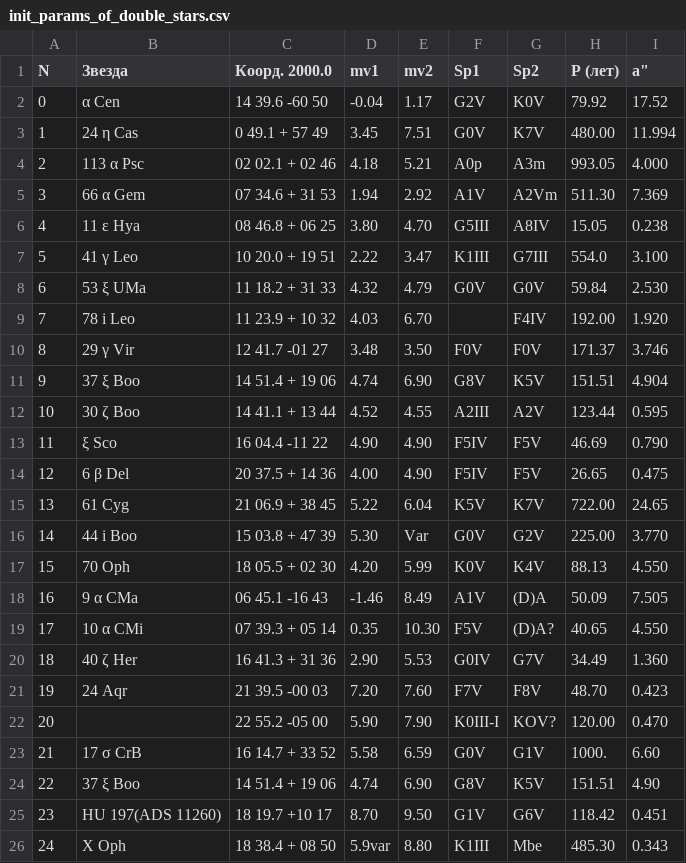
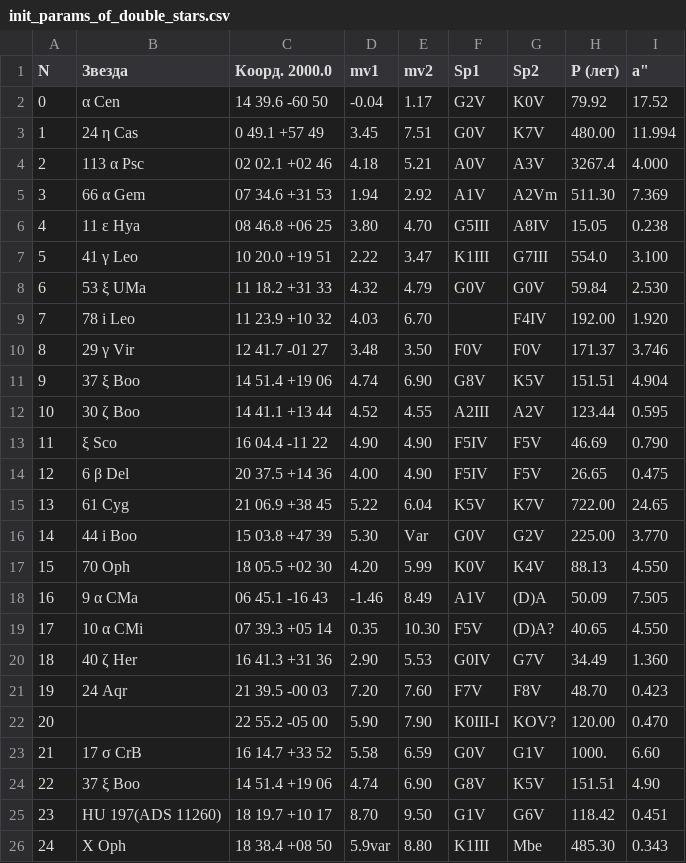
Before and after one commit to AdelAhmetgaliev/dynamic-parallax, a CSV file: data/init_params_of_double_stars.csv, drawn as a sheet; the diff names each change by its address in the sheet, - before the commit and + after, or states it on an @@ line.

Commit message:
Updated input data

```diff
--- a/data/init_params_of_double_stars.csv
+++ b/data/init_params_of_double_stars.csv
-C3 (Коорд. 2000.0): 0 49.1 + 57 49
+C3 (Коорд. 2000.0): 0 49.1 +57 49
-C4 (Коорд. 2000.0): 02 02.1 + 02 46
+C4 (Коорд. 2000.0): 02 02.1 +02 46
-F4 (Sp1): A0p
+F4 (Sp1): A0V
-G4 (Sp2): A3m
+G4 (Sp2): A3V
-H4 (P (лет)): 993.05
+H4 (P (лет)): 3267.4
-C5 (Коорд. 2000.0): 07 34.6 + 31 53
+C5 (Коорд. 2000.0): 07 34.6 +31 53
-C6 (Коорд. 2000.0): 08 46.8 + 06 25
+C6 (Коорд. 2000.0): 08 46.8 +06 25
-C7 (Коорд. 2000.0): 10 20.0 + 19 51
+C7 (Коорд. 2000.0): 10 20.0 +19 51
-C8 (Коорд. 2000.0): 11 18.2 + 31 33
+C8 (Коорд. 2000.0): 11 18.2 +31 33
-C9 (Коорд. 2000.0): 11 23.9 + 10 32
+C9 (Коорд. 2000.0): 11 23.9 +10 32
-C11 (Коорд. 2000.0): 14 51.4 + 19 06
+C11 (Коорд. 2000.0): 14 51.4 +19 06
-C12 (Коорд. 2000.0): 14 41.1 + 13 44
+C12 (Коорд. 2000.0): 14 41.1 +13 44
-C14 (Коорд. 2000.0): 20 37.5 + 14 36
+C14 (Коорд. 2000.0): 20 37.5 +14 36
-C15 (Коорд. 2000.0): 21 06.9 + 38 45
+C15 (Коорд. 2000.0): 21 06.9 +38 45
-C16 (Коорд. 2000.0): 15 03.8 + 47 39
+C16 (Коорд. 2000.0): 15 03.8 +47 39
-C17 (Коорд. 2000.0): 18 05.5 + 02 30
+C17 (Коорд. 2000.0): 18 05.5 +02 30
-C19 (Коорд. 2000.0): 07 39.3 + 05 14
+C19 (Коорд. 2000.0): 07 39.3 +05 14
-C20 (Коорд. 2000.0): 16 41.3 + 31 36
+C20 (Коорд. 2000.0): 16 41.3 +31 36
-C23 (Коорд. 2000.0): 16 14.7 + 33 52
+C23 (Коорд. 2000.0): 16 14.7 +33 52
-C24 (Коорд. 2000.0): 14 51.4 + 19 06
+C24 (Коорд. 2000.0): 14 51.4 +19 06
-C26 (Коорд. 2000.0): 18 38.4 + 08 50
+C26 (Коорд. 2000.0): 18 38.4 +08 50
```
